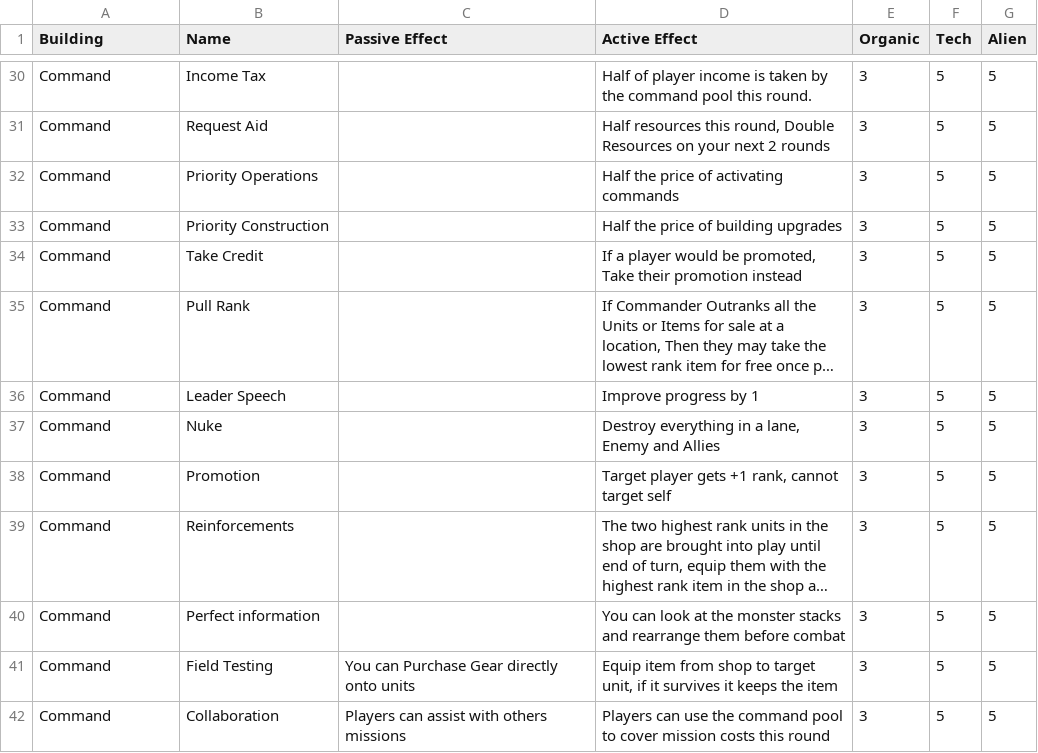
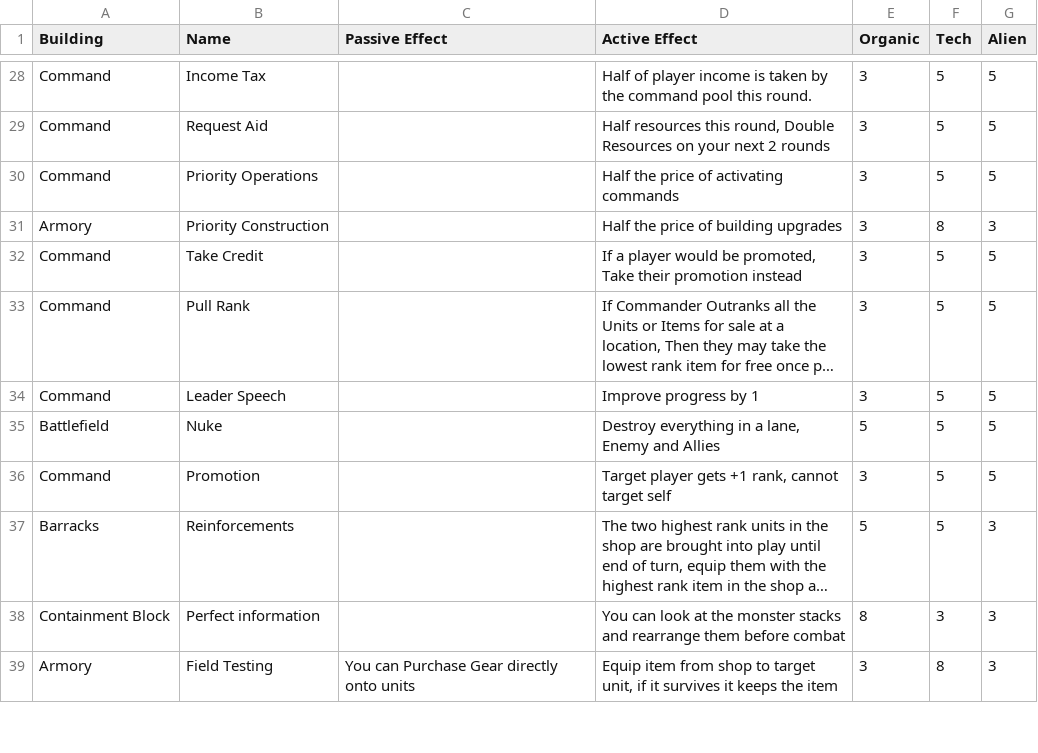
Before and after one commit to Tumbrawolf/Board, a CSV file: Command Cards.csv, drawn as a sheet; only a part is shown, gaps mark what is left out; long unchanged cells end in …; removed rows and columns are numbered as before the commit, all else as after; the diff covers the shown part only; the diff names each change by its address in the sheet, - before the commit and + after, or states it on an @@ line.

```diff
--- a/Command Cards.csv
+++ b/Command Cards.csv
-A31 (Building): Command
+A31 (Building): Armory
-F31 (Tech): 5
+F31 (Tech): 8
-G31 (Alien): 5
+G31 (Alien): 3
-A35 (Building): Command
+A35 (Building): Battlefield
-E35 (Organic): 3
+E35 (Organic): 5
-A37 (Building): Command
+A37 (Building): Barracks
-E37 (Organic): 3
+E37 (Organic): 5
-G37:G39 (Alien): 5
+G37:G39 (Alien): 3
-A38 (Building): Command
+A38 (Building): Containment Block
-E38 (Organic): 3
+E38 (Organic): 8
-F38 (Tech): 5
+F38 (Tech): 3
-A39 (Building): Command
+A39 (Building): Armory
-F39 (Tech): 5
+F39 (Tech): 8
-row 42: Command | Collaboration | Players can assist with others missions | Players can use the command pool to cover mission costs this round | 3 | 5 | 5
```
Also changed, not shown: 5 removed rows and 35 edited cells elsewhere in this file, Event cards.csv, Secret Objective Cards.csv, 29 other files.
